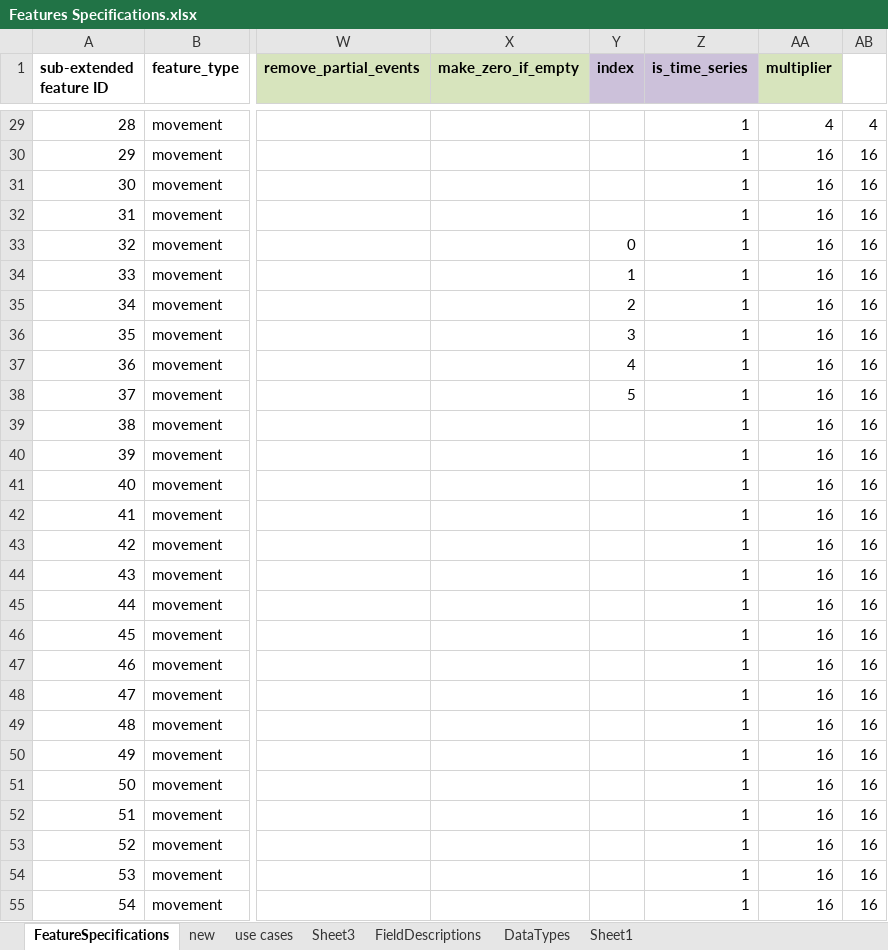
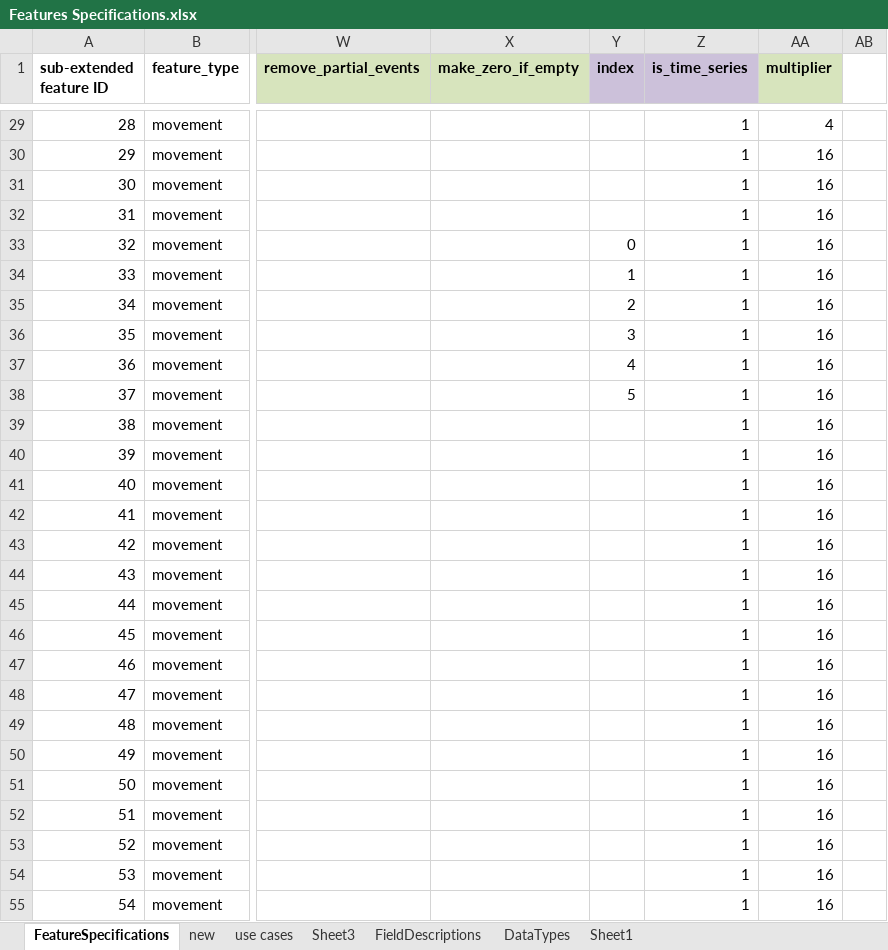
Before and after one commit to openworm/open-worm-analysis-toolbox, an Excel workbook: documentation/database schema/Features Specifications.xlsx, sheet FeatureSpecifications, drawn as a sheet; only a part is shown, gaps mark what is left out; values as stored, in another font and other column widths than the file's, no borders; the diff covers the shown part only; the diff names each change by its address in the sheet, - before the commit and + after, or states it on an @@ line.

```diff
--- a/documentation/database schema/Features Specifications.xlsx (sheet FeatureSpecifications)
+++ b/documentation/database schema/Features Specifications.xlsx (sheet FeatureSpecifications)
-AB29: 4
+AB29: (empty)
-AB30:AB55: 16
+AB30:AB55: (empty)
```
Also changed, not shown: 22 added rows and 114 edited cells elsewhere in this sheet, formulas that keep their value, 2 other files.
